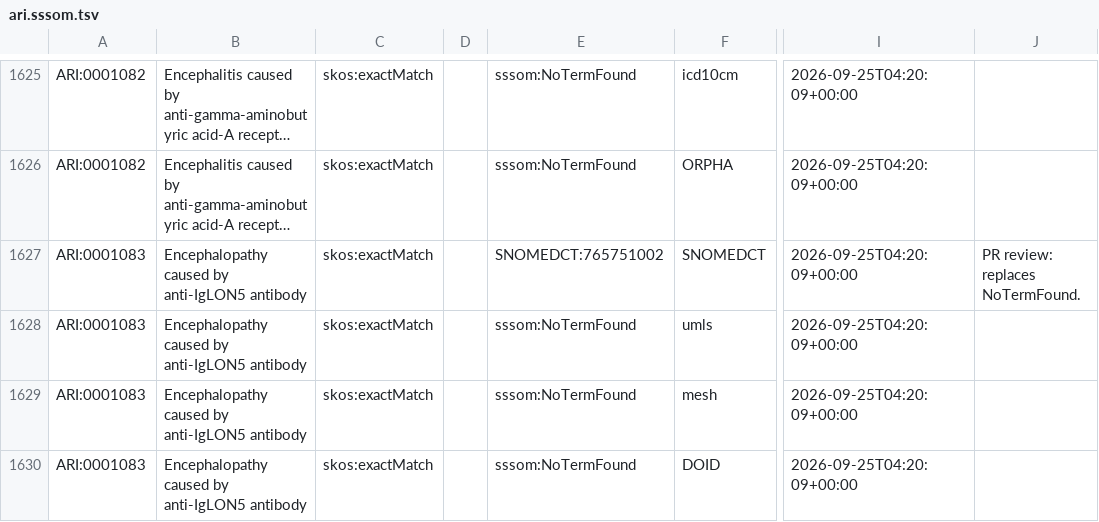
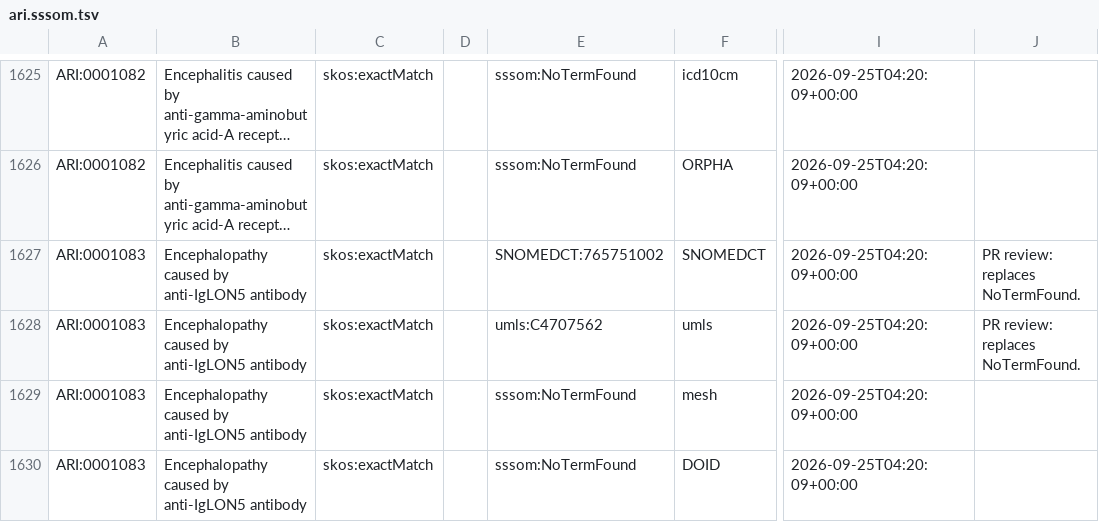
Before and after one commit to Ari2215/ARI, a TSV file: mappings/ari.sssom.tsv, drawn as a sheet; only a part is shown, gaps mark what is left out; long unchanged cells end in …; the diff names each change by its address in the sheet, - before the commit and + after, or states it on an @@ line.

```diff
--- a/mappings/ari.sssom.tsv
+++ b/mappings/ari.sssom.tsv
-E1628: sssom:NoTermFound
+E1628: umls:C4707562
-J1628: (empty)
+J1628: PR review: replaces NoTermFound.
```
Also changed, not shown: mappings/ari.equivalencies.tsv, 2 other files.
